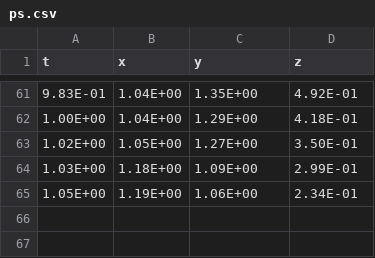
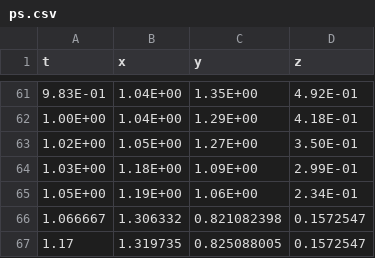
Before and after one commit to SituChengxiang/boomerang, a CSV file: ps.csv, drawn as a sheet; only a part is shown, gaps mark what is left out.

```diff
--- a/ps.csv
+++ b/ps.csv
@@ -65 +65,3 @@ t,x,y,z
 1.05E+00,1.19E+00,1.06E+00,2.34E-01
+1.066667,1.306332,0.821082398,0.1572547
+1.17,1.319735,0.825088005,0.1572547
```
Also changed, not shown: betterps.csv, betterps1.csv, 6 other files.
